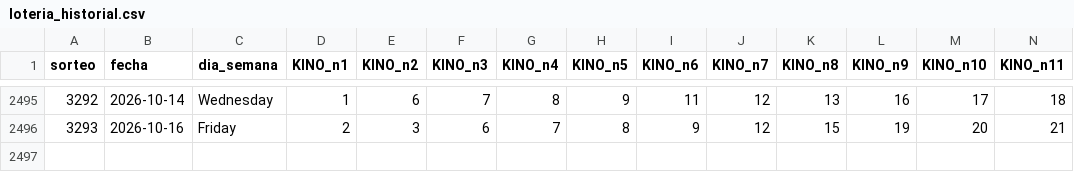
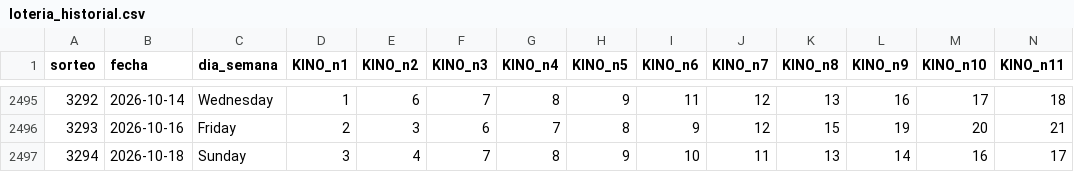
Before and after one commit to GaboAzorin/kin-lo, a CSV file: data/loteria_historial.csv, drawn as a sheet; only a part is shown, gaps mark what is left out; rows hold the shown columns only; the diff names each change by its address in the sheet, - before the commit and + after, or states it on an @@ line.

```diff
--- a/data/loteria_historial.csv
+++ b/data/loteria_historial.csv
+row 2497: 3294 | 2026-10-18 | Sunday | 3 | 4 | 7 | 8 | 9 | 10 | 11 | 13 | 14 | 16 | 17
```
Also changed, not shown: data/kino_premios_historial.csv, data/suggestions_history.csv, 8 other files.
